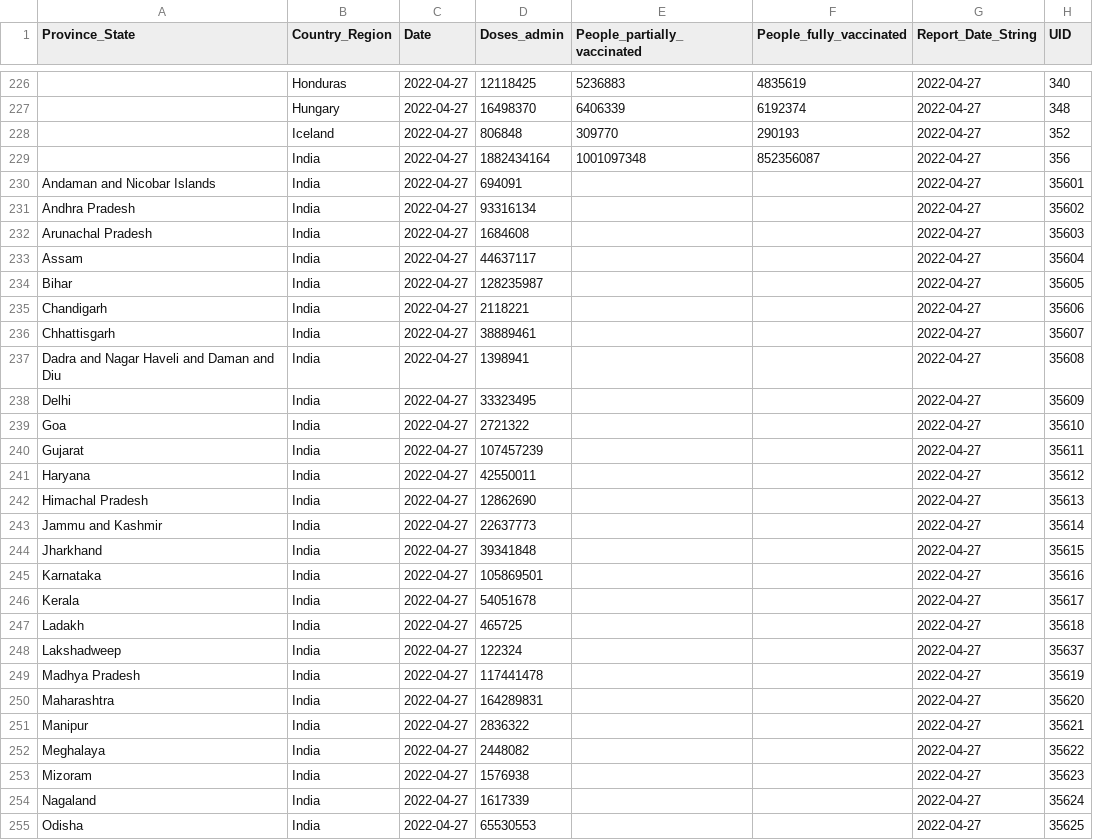
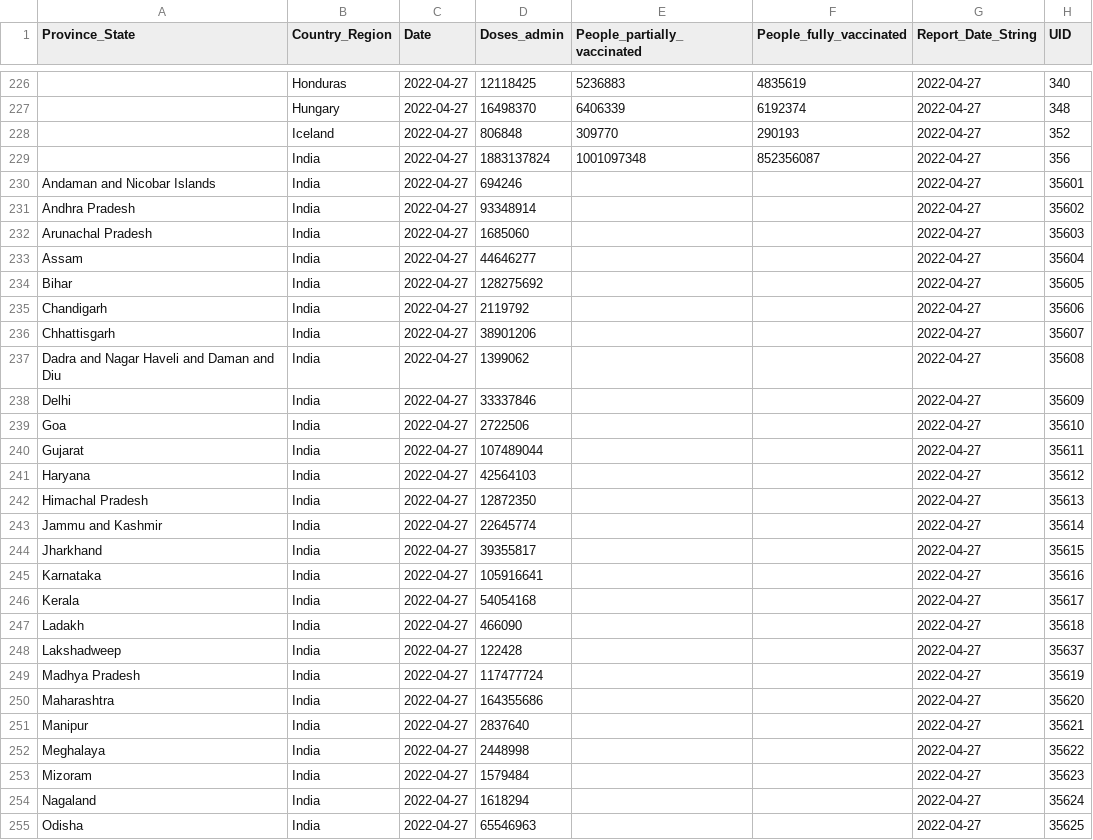
Before and after one commit to JakeSchultz/vodafone-covid-portal, a CSV file: src/data/vaccineDailyReport.csv, drawn as a sheet; only a part is shown, gaps mark what is left out; the diff covers the shown part only; the diff names each change by its address in the sheet, - before the commit and + after, or states it on an @@ line.

Commit message:
Flat: latest data (2022-04-27T08:52:39.075Z) {   "date": "2022-04-27T08:52:39.075Z",   "files": [     {       "name": "src/data/vaccineDailyReport.csv",       "deltaBytes": 0,       "source": "https://raw.githubusercontent.com/govex/COVID-19/master/data_tables/vaccine_data/global_data/vaccine_data_global.csv"     }   ] }

```diff
--- a/src/data/vaccineDailyReport.csv
+++ b/src/data/vaccineDailyReport.csv
-D229 (Doses_admin): 1882434164
+D229 (Doses_admin): 1883137824
-D230 (Doses_admin): 694091
+D230 (Doses_admin): 694246
-D231 (Doses_admin): 93316134
+D231 (Doses_admin): 93348914
-D232 (Doses_admin): 1684608
+D232 (Doses_admin): 1685060
-D233 (Doses_admin): 44637117
+D233 (Doses_admin): 44646277
-D234 (Doses_admin): 128235987
+D234 (Doses_admin): 128275692
-D235 (Doses_admin): 2118221
+D235 (Doses_admin): 2119792
-D236 (Doses_admin): 38889461
+D236 (Doses_admin): 38901206
-D237 (Doses_admin): 1398941
+D237 (Doses_admin): 1399062
-D238 (Doses_admin): 33323495
+D238 (Doses_admin): 33337846
-D239 (Doses_admin): 2721322
+D239 (Doses_admin): 2722506
-D240 (Doses_admin): 107457239
+D240 (Doses_admin): 107489044
-D241 (Doses_admin): 42550011
+D241 (Doses_admin): 42564103
-D242 (Doses_admin): 12862690
+D242 (Doses_admin): 12872350
-D243 (Doses_admin): 22637773
+D243 (Doses_admin): 22645774
-D244 (Doses_admin): 39341848
+D244 (Doses_admin): 39355817
-D245 (Doses_admin): 105869501
+D245 (Doses_admin): 105916641
-D246 (Doses_admin): 54051678
+D246 (Doses_admin): 54054168
-D247 (Doses_admin): 465725
+D247 (Doses_admin): 466090
-D248 (Doses_admin): 122324
+D248 (Doses_admin): 122428
-D249 (Doses_admin): 117441478
+D249 (Doses_admin): 117477724
-D250 (Doses_admin): 164289831
+D250 (Doses_admin): 164355686
-D251 (Doses_admin): 2836322
+D251 (Doses_admin): 2837640
-D252 (Doses_admin): 2448082
+D252 (Doses_admin): 2448998
-D253 (Doses_admin): 1576938
+D253 (Doses_admin): 1579484
-D254 (Doses_admin): 1617339
+D254 (Doses_admin): 1618294
-D255 (Doses_admin): 65530553
+D255 (Doses_admin): 65546963
```
Also changed, not shown: 50 edited cells elsewhere in this file.
